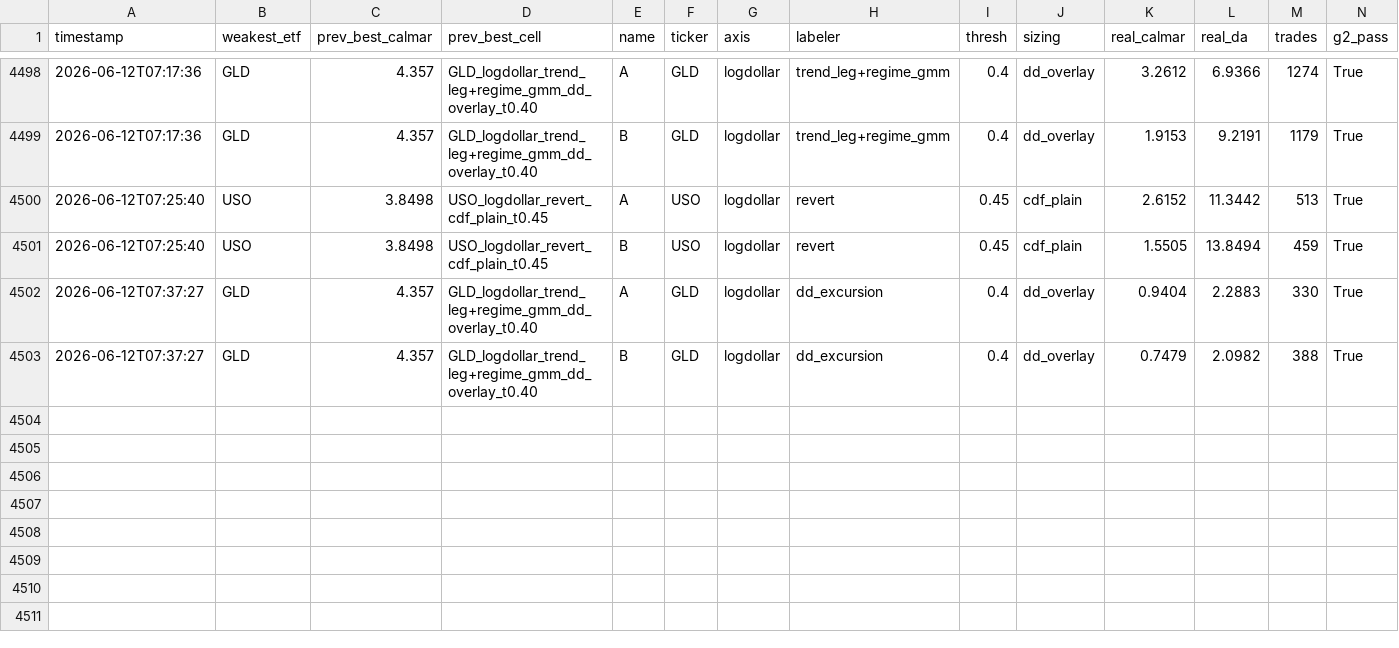
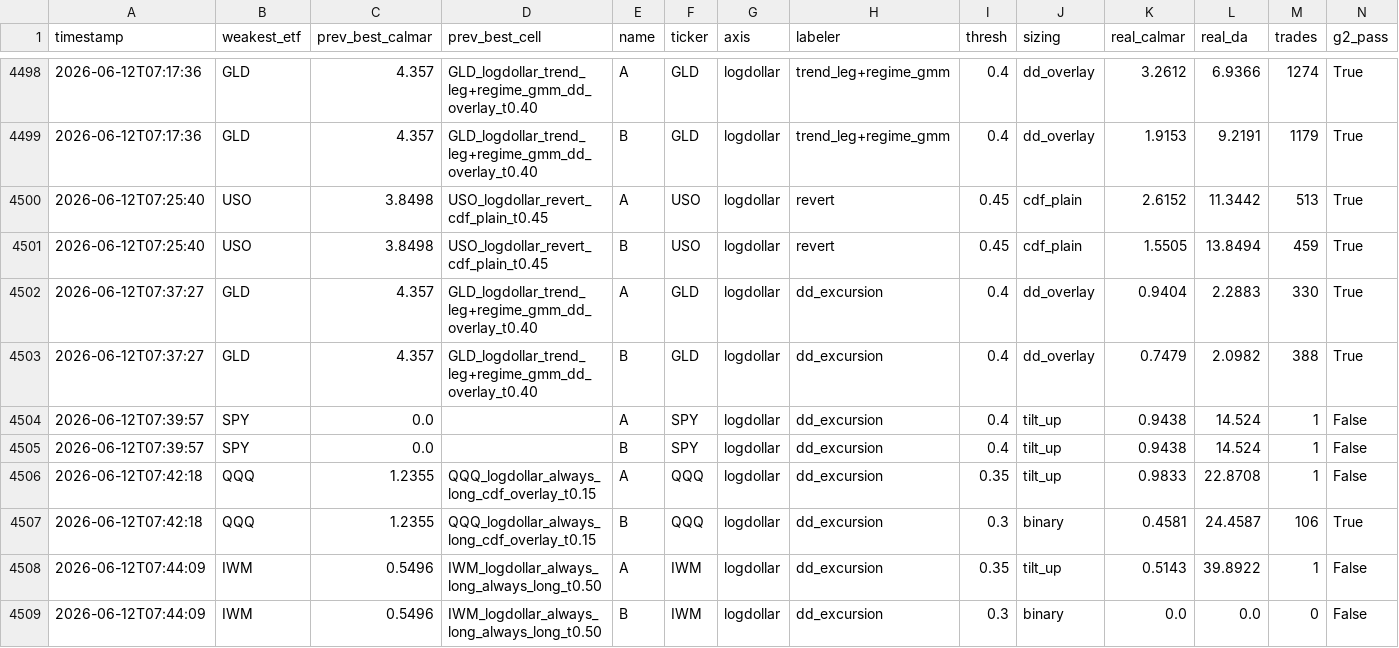
Before and after one commit to victor000000/quant-autoresearch, a CSV file: results/round_results.csv, drawn as a sheet; only a part is shown, gaps mark what is left out; rows hold the shown columns only; the diff names each change by its address in the sheet, - before the commit and + after, or states it on an @@ line.

```diff
--- a/results/round_results.csv
+++ b/results/round_results.csv
+row 4504: 2026-06-12T07:39:57 | SPY | 0.0 |  | A | SPY | logdollar | dd_excursion | 0.4 | tilt_up | 0.9438 | 14.524 | 1 | False
+row 4505: 2026-06-12T07:39:57 | SPY | 0.0 |  | B | SPY | logdollar | dd_excursion | 0.4 | tilt_up | 0.9438 | 14.524 | 1 | False
+row 4506: 2026-06-12T07:42:18 | QQQ | 1.2355 | QQQ_logdollar_always_long_cdf_overlay_t0.15 | A | QQQ | logdollar | dd_excursion | 0.35 | tilt_up | 0.9833 | 22.8708 | 1 | False
+row 4507: 2026-06-12T07:42:18 | QQQ | 1.2355 | QQQ_logdollar_always_long_cdf_overlay_t0.15 | B | QQQ | logdollar | dd_excursion | 0.3 | binary | 0.4581 | 24.4587 | 106 | True
+row 4508: 2026-06-12T07:44:09 | IWM | 0.5496 | IWM_logdollar_always_long_always_long_t0.50 | A | IWM | logdollar | dd_excursion | 0.35 | tilt_up | 0.5143 | 39.8922 | 1 | False
+row 4509: 2026-06-12T07:44:09 | IWM | 0.5496 | IWM_logdollar_always_long_always_long_t0.50 | B | IWM | logdollar | dd_excursion | 0.3 | binary | 0.0 | 0.0 | 0 | False
```
Also changed, not shown: 1 other file.
